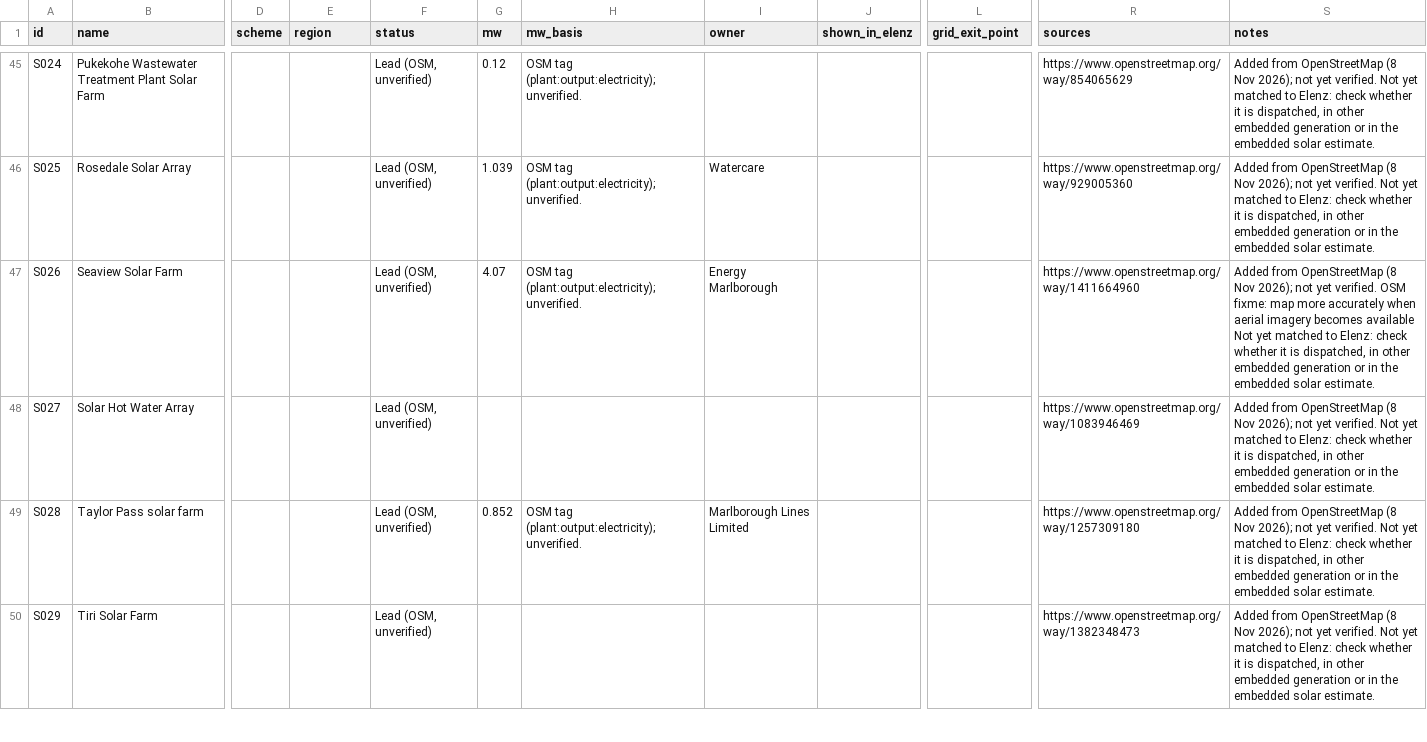
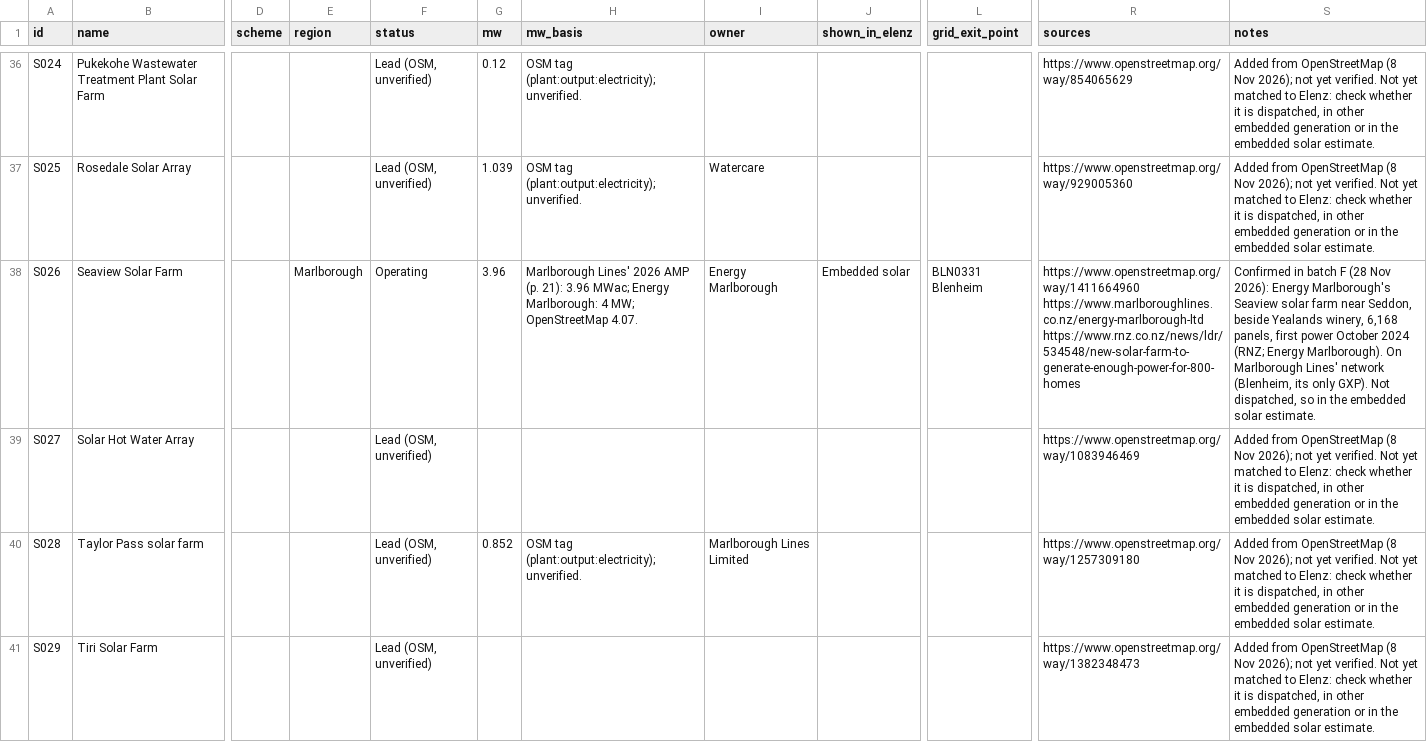
Before and after one commit to elenz-nz/elenz, a CSV file: facilities/station_leads.csv, drawn as a sheet; only a part is shown, gaps mark what is left out; addresses are those after the commit; the diff covers the shown part only; the diff names each change by its address in the sheet, - before the commit and + after, or states it on an @@ line.

```diff
--- a/facilities/station_leads.csv
+++ b/facilities/station_leads.csv
-E38 (region): (empty)
+E38 (region): Marlborough
-F38 (status): Lead (OSM, unverified)
+F38 (status): Operating
-G38 (mw): 4.07
+G38 (mw): 3.96
-H38 (mw_basis): OSM tag (plant:output:electricity); unverified.
+H38 (mw_basis): Marlborough Lines' 2026 AMP (p. 21): 3.96 MWac; Energy Marlborough: 4 MW; OpenStreetMap 4.07.
-J38 (shown_in_elenz): (empty)
+J38 (shown_in_elenz): Embedded solar
-L38 (grid_exit_point): (empty)
+L38 (grid_exit_point): BLN0331 Blenheim
-R38 (sources): https://www.openstreetmap.org/way/1411664960
+R38 (sources): https://www.openstreetmap.org/way/1411664960 https://www.marlboroughlines.co.nz/energy-marlborough-ltd https://www.rnz.co.nz/news/ldr/534548/new-solar-farm-to-generate-enough-power-for-800-homes
-S38 (notes): Added from OpenStreetMap (8 Nov 2026); not yet verified. OSM fixme: map more accurately when aerial imagery becomes available Not yet matched to Elenz: check whether it is dispatched, in other embedded generation or in the…
+S38 (notes): Confirmed in batch F (28 Nov 2026): Energy Marlborough's Seaview solar farm near Seddon, beside Yealands winery, 6,168 panels, first power October 2024 (RNZ; Energy Marlborough). On Marlborough Lines' network (Blenheim, its only GXP). Not dispatched, so in the…
```
Also changed, not shown: 1 added row, 13 removed rows and 6 edited cells elsewhere in this file, 13 other files.
